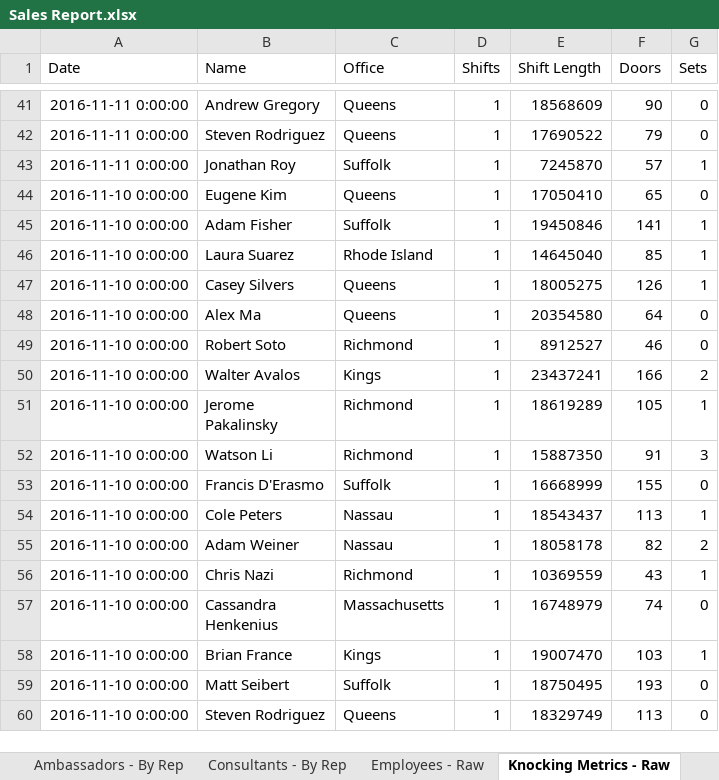
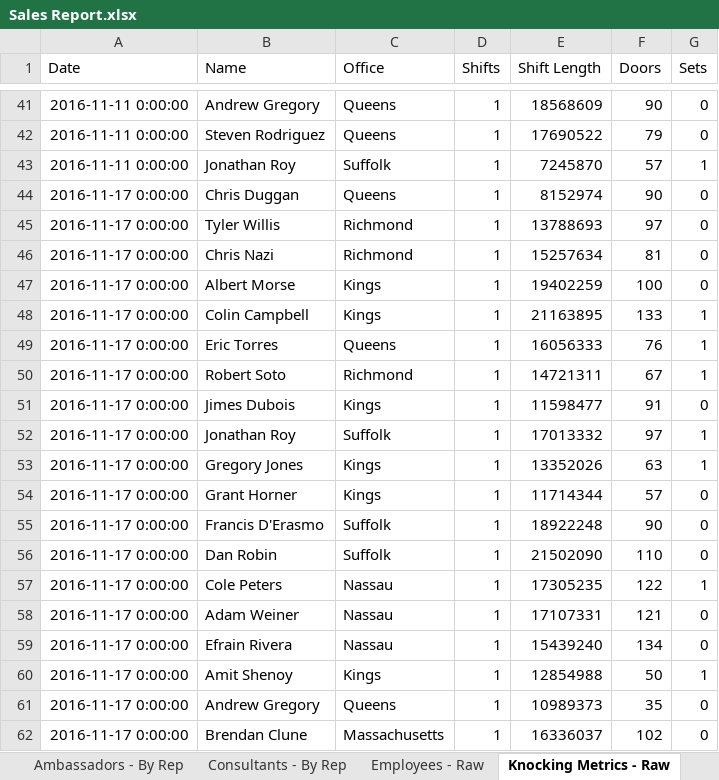
Before and after one commit to ArtSchopenhauer/excel, an Excel workbook: Sales Report.xlsx, sheet Knocking Metrics - Raw, drawn as a sheet; only a part is shown, gaps mark what is left out; the shorter side is filled out with more unchanged rows; values as stored, in another font and other column widths than the file's, no borders; the diff covers the shown part only; the diff names each change by its address in the sheet, - before the commit and + after, or states it on an @@ line.

```diff
--- a/Sales Report.xlsx (sheet Knocking Metrics - Raw)
+++ b/Sales Report.xlsx (sheet Knocking Metrics - Raw)
+row 44: 2016-11-17 0:00:00 | Chris Duggan | Queens | 1 | 8152974 | 90 | 0
+row 45: 2016-11-17 0:00:00 | Tyler Willis | Richmond | 1 | 13788693 | 97 | 0
+row 46: 2016-11-17 0:00:00 | Chris Nazi | Richmond | 1 | 15257634 | 81 | 0
+row 47: 2016-11-17 0:00:00 | Albert Morse | Kings | 1 | 19402259 | 100 | 0
+row 48: 2016-11-17 0:00:00 | Colin Campbell | Kings | 1 | 21163895 | 133 | 1
+row 49: 2016-11-17 0:00:00 | Eric Torres | Queens | 1 | 16056333 | 76 | 1
+row 50: 2016-11-17 0:00:00 | Robert Soto | Richmond | 1 | 14721311 | 67 | 1
+row 51: 2016-11-17 0:00:00 | Jimes Dubois | Kings | 1 | 11598477 | 91 | 0
+row 52: 2016-11-17 0:00:00 | Jonathan Roy | Suffolk | 1 | 17013332 | 97 | 1
+row 53: 2016-11-17 0:00:00 | Gregory Jones | Kings | 1 | 13352026 | 63 | 1
+row 54: 2016-11-17 0:00:00 | Grant Horner | Kings | 1 | 11714344 | 57 | 0
+row 55: 2016-11-17 0:00:00 | Francis D'Erasmo | Suffolk | 1 | 18922248 | 90 | 0
+row 56: 2016-11-17 0:00:00 | Dan Robin | Suffolk | 1 | 21502090 | 110 | 0
+row 57: 2016-11-17 0:00:00 | Cole Peters | Nassau | 1 | 17305235 | 122 | 1
+row 58: 2016-11-17 0:00:00 | Adam Weiner | Nassau | 1 | 17107331 | 121 | 0
+row 59: 2016-11-17 0:00:00 | Efrain Rivera | Nassau | 1 | 15439240 | 134 | 0
+row 60: 2016-11-17 0:00:00 | Amit Shenoy | Kings | 1 | 12854988 | 50 | 1
+row 61: 2016-11-17 0:00:00 | Andrew Gregory | Queens | 1 | 10989373 | 35 | 0
+row 62: 2016-11-17 0:00:00 | Brendan Clune | Massachusetts | 1 | 16336037 | 102 | 0
```
Also changed, not shown: 135 added rows elsewhere in this sheet, sheet Sales Appointments - Raw, sheet Ambassadors - By Rep, sheet Consultants - By Rep, sheet Ambassadors - By Market, sheet CAD Appointments - Raw, sheet Consultants - By Market, 3 more sheets, other sheet tabs, formulas that keep their value, 3 other files.
